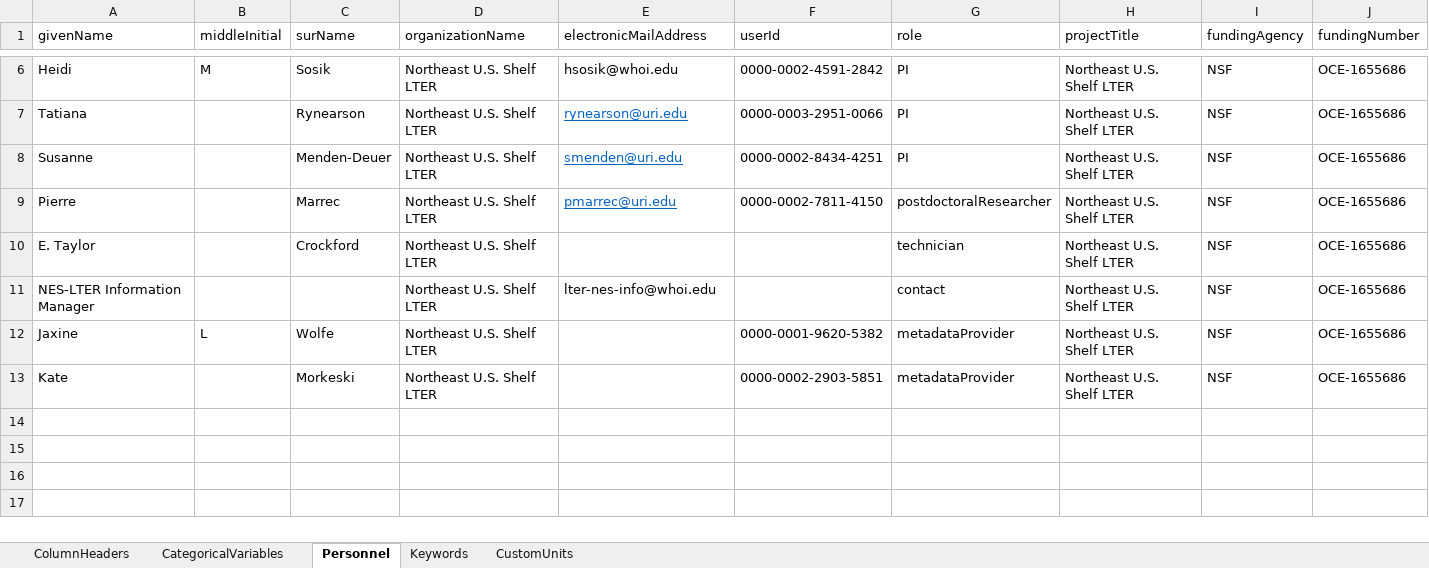
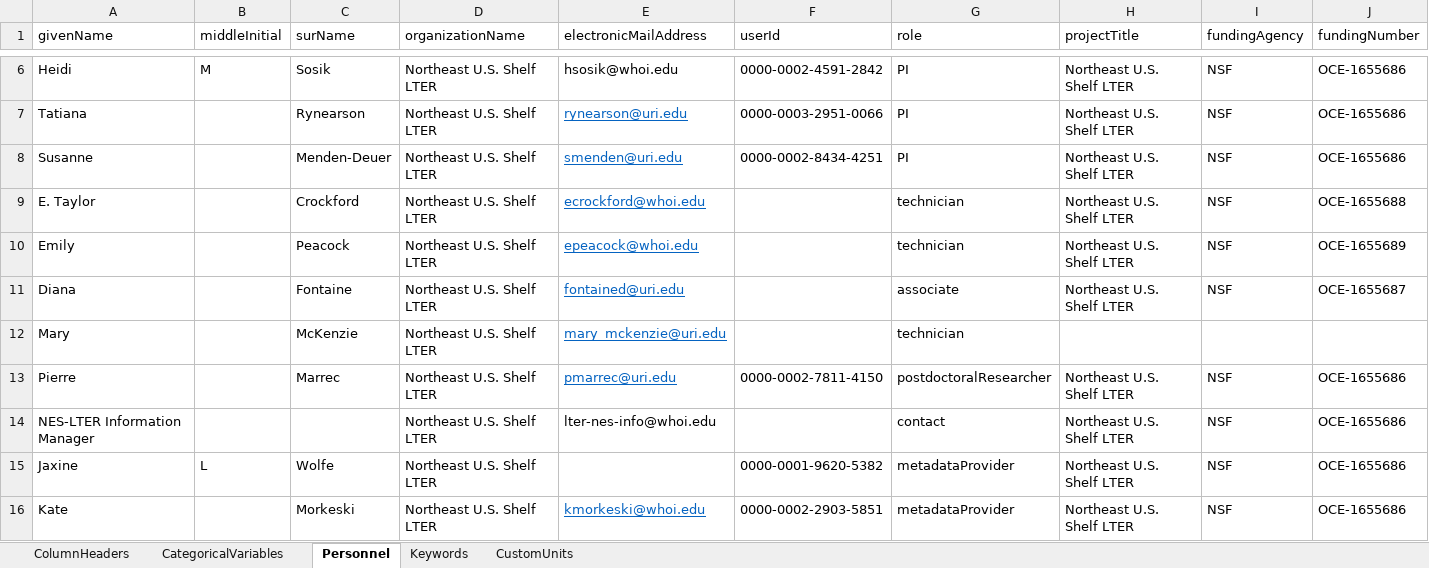
Before and after one commit to WHOIGit/nes-lter-chl-transect, an Excel workbook: chl-transect-info.xlsx, sheet Personnel, drawn as a sheet; only a part is shown, gaps mark what is left out; values as stored, in another font and other column widths than the file's, no borders; removed rows and columns are numbered as before the commit, all else as after; the diff names each change by its address in the sheet, - before the commit and + after, or states it on an @@ line.

```diff
--- a/chl-transect-info.xlsx (sheet Personnel)
+++ b/chl-transect-info.xlsx (sheet Personnel)
+row 9: E. Taylor |  | Crockford | Northeast U.S. Shelf LTER | ecrockford@whoi.edu |  | technician | Northeast U.S. Shelf LTER | NSF | OCE-1655688
+row 10: Emily |  | Peacock | Northeast U.S. Shelf LTER | epeacock@whoi.edu |  | technician | Northeast U.S. Shelf LTER | NSF | OCE-1655689
+row 11: Diana |  | Fontaine | Northeast U.S. Shelf LTER | fontained@uri.edu |  | associate | Northeast U.S. Shelf LTER | NSF | OCE-1655687
+row 12: Mary |  | McKenzie | Northeast U.S. Shelf LTER | mary_mckenzie@uri.edu |  | technician
-row 10: E. Taylor |  | Crockford | Northeast U.S. Shelf LTER |  |  | technician | Northeast U.S. Shelf LTER | NSF | OCE-1655686
-E16 (electronicMailAddress): (empty)
+E16 (electronicMailAddress): kmorkeski@whoi.edu
```
Also changed, not shown: sheet ColumnHeaders, 11 other files.
